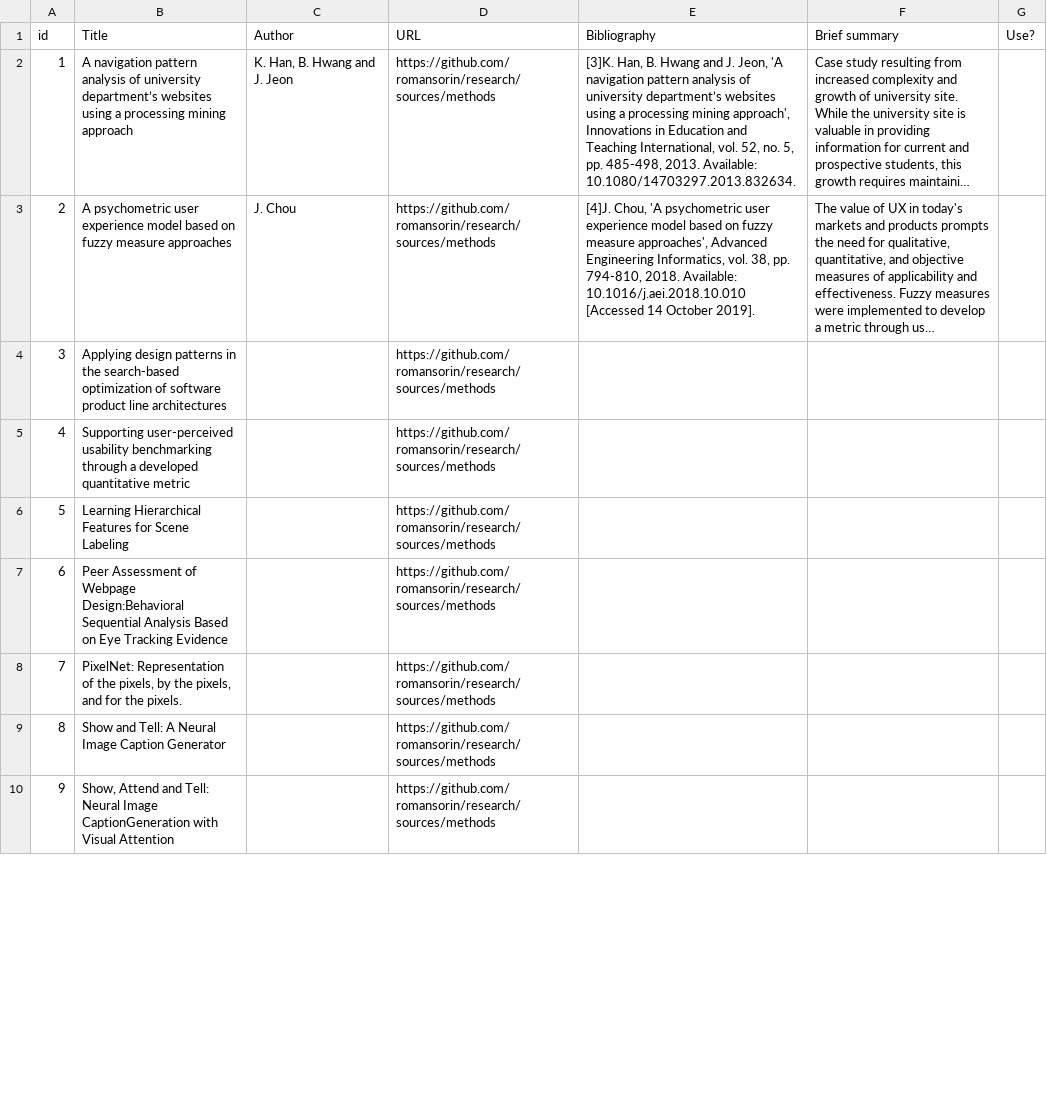
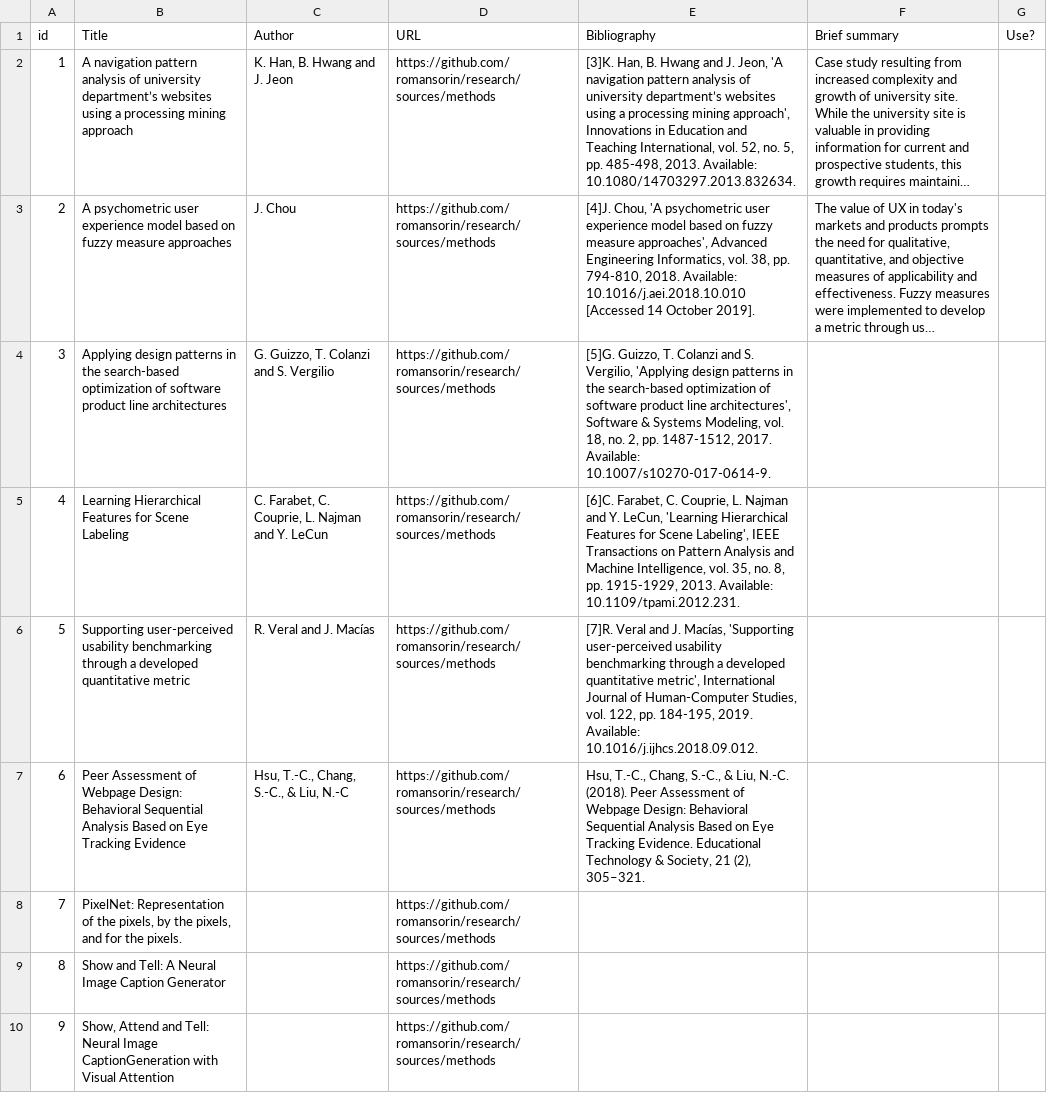
Before and after one commit to romansorin/research, a CSV file: sorin_50sa - Methods.csv, drawn as a sheet; only a part is shown; long unchanged cells end in …; the diff covers the shown part only; the diff names each change by its address in the sheet, - before the commit and + after, or states it on an @@ line.

```diff
--- a/sorin_50sa - Methods.csv
+++ b/sorin_50sa - Methods.csv
-C4 (Author): (empty)
+C4 (Author): G. Guizzo, T. Colanzi and S. Vergilio
-E4 (Bibliography): (empty)
+E4 (Bibliography): [5]G. Guizzo, T. Colanzi and S. Vergilio, 'Applying design patterns in the search-based optimization of software product line architectures', Software & Systems Modeling, vol. 18, no. 2, pp. 1487-1512, 2017. Available: 10.1007/s10270-017-0614-9.
-B5 (Title): Supporting user-perceived usability benchmarking through a developed quantitative metric
+B5 (Title): Learning Hierarchical Features for Scene Labeling
-C5 (Author): (empty)
+C5 (Author): C. Farabet, C. Couprie, L. Najman and Y. LeCun
-E5 (Bibliography): (empty)
+E5 (Bibliography): [6]C. Farabet, C. Couprie, L. Najman and Y. LeCun, 'Learning Hierarchical Features for Scene Labeling', IEEE Transactions on Pattern Analysis and Machine Intelligence, vol. 35, no. 8, pp. 1915-1929, 2013. Available: 10.1109/tpami.2012.231.
-B6 (Title): Learning Hierarchical Features for Scene Labeling
+B6 (Title): Supporting user-perceived usability benchmarking through a developed quantitative metric
-C6 (Author): (empty)
+C6 (Author): R. Veral and J. Macías
-E6 (Bibliography): (empty)
+E6 (Bibliography): [7]R. Veral and J. Macías, 'Supporting user-perceived usability benchmarking through a developed quantitative metric', International Journal of Human-Computer Studies, vol. 122, pp. 184-195, 2019. Available: 10.1016/j.ijhcs.2018.09.012.
-B7 (Title): …of Webpage Design:Behavioral Sequential Analysis…
+B7 (Title): …of Webpage Design: Behavioral Sequential Analysis…
-C7 (Author): (empty)
+C7 (Author): Hsu, T.-C., Chang, S.-C., & Liu, N.-C
-E7 (Bibliography): (empty)
+E7 (Bibliography): Hsu, T.-C., Chang, S.-C., & Liu, N.-C. (2018). Peer Assessment of Webpage Design: Behavioral Sequential Analysis Based on Eye Tracking Evidence. Educational Technology & Society, 21 (2), 305–321.
```
Also changed, not shown: 4 edited cells elsewhere in this file.
